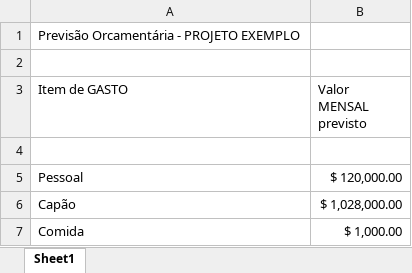
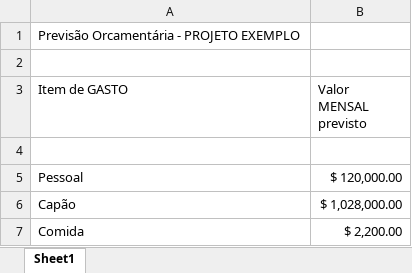
Before and after one commit to gitFellpz/teste, an Excel workbook: PastaDocsAdministrativos/Orcamento.xlsx, sheet Sheet1, drawn as a sheet; values as stored, in another font and other column widths than the file's, no borders; the diff names each change by its address in the sheet, - before the commit and + after, or states it on an @@ line.

```diff
--- a/PastaDocsAdministrativos/Orcamento.xlsx (sheet Sheet1)
+++ b/PastaDocsAdministrativos/Orcamento.xlsx (sheet Sheet1)
-B7 (Valor MENSAL previsto): $ 1,000.00
+B7 (Valor MENSAL previsto): $ 2,200.00
```
Also changed, not shown: 1 other file.
